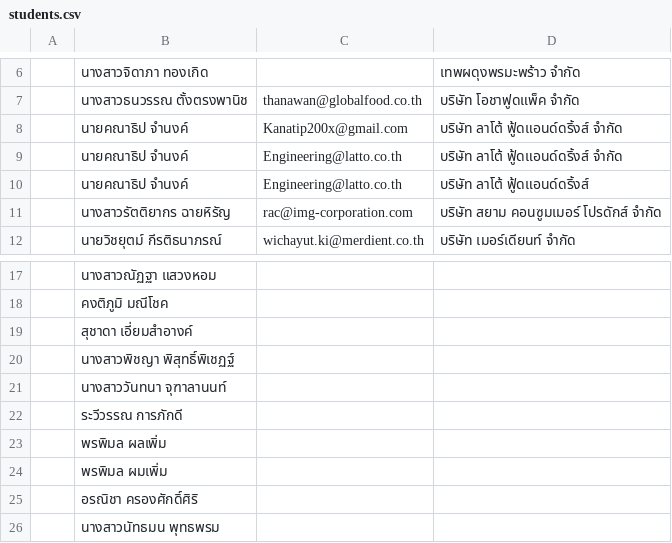
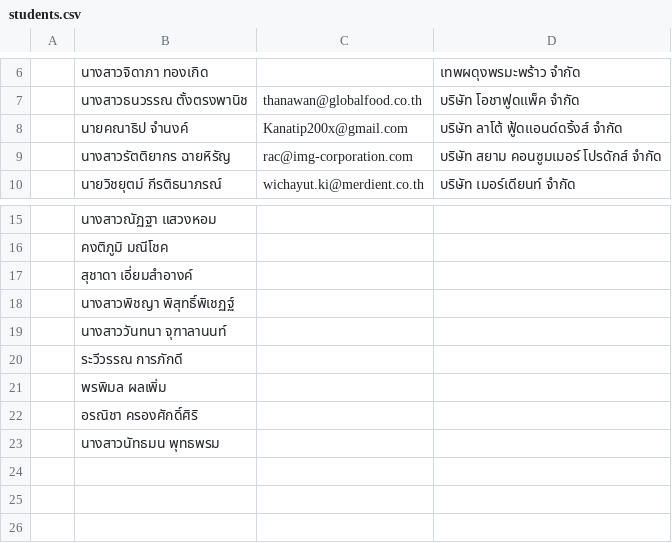
Before and after one commit to quality-hash/AI-Check_in-, a CSV file: students.csv, drawn as a sheet; only a part is shown, gaps mark what is left out.

```diff
--- a/students.csv
+++ b/students.csv
@@ -8,4 +8,2 @@
 ,นายคณาธิป จำนงค์,Kanatip200x@gmail.com,บริษัท ลาโต้ ฟู้ดแอนด์ดริ้งส์ จำกัด
-,นายคณาธิป จำนงค์,Engineering@latto.co.th,บริษัท ลาโต้ ฟู้ดแอนด์ดริ้งส์ จำกัด
-,นายคณาธิป จำนงค์,Engineering@latto.co.th,บริษัท ลาโต้ ฟู้ดแอนด์ดริ้งส์
 ,นางสาวรัตติยากร ฉายหิรัญ,rac@img-corporation.com,บริษัท สยาม คอนซูมเมอร์ โปรดักส์ จำกัด
@@ -23,3 +21,2 @@
 ,พรพิมล ผลเพิ่ม,,
-,พรพิมล ผมเพิ่ม,,
 ,อรณิชา ครองศักดิ์ศิริ,,
```
Also changed, not shown: 2 other files.
